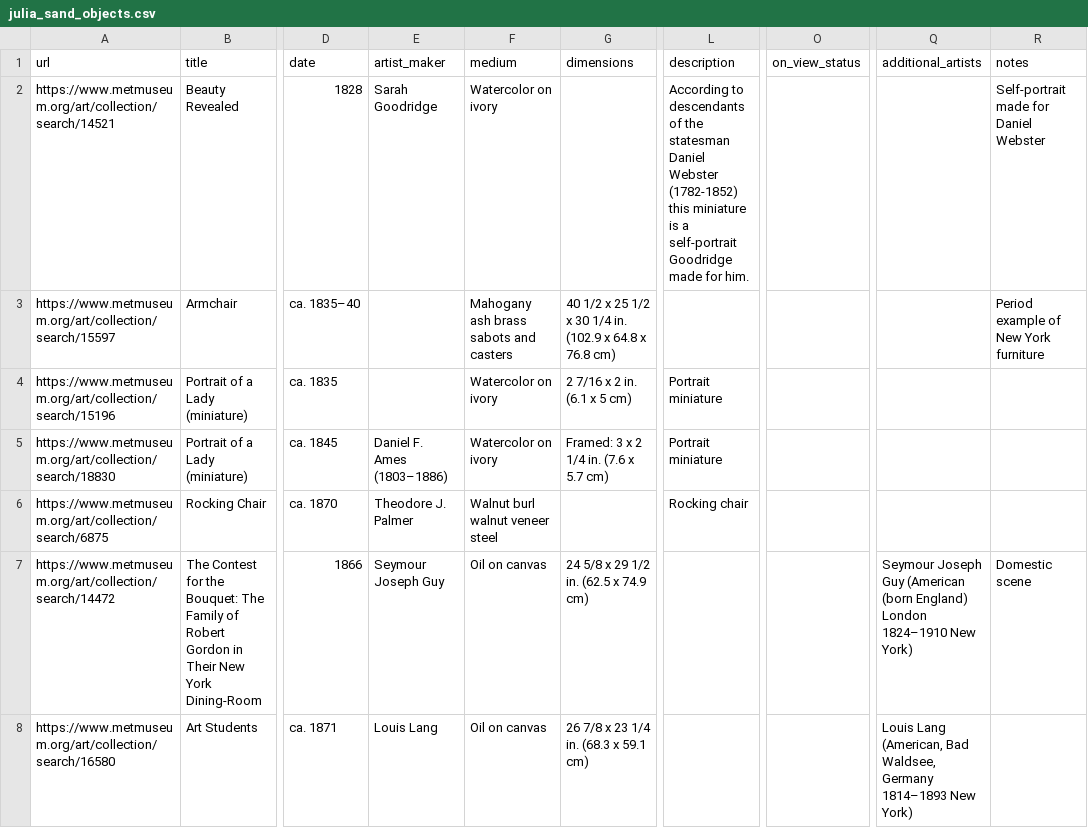
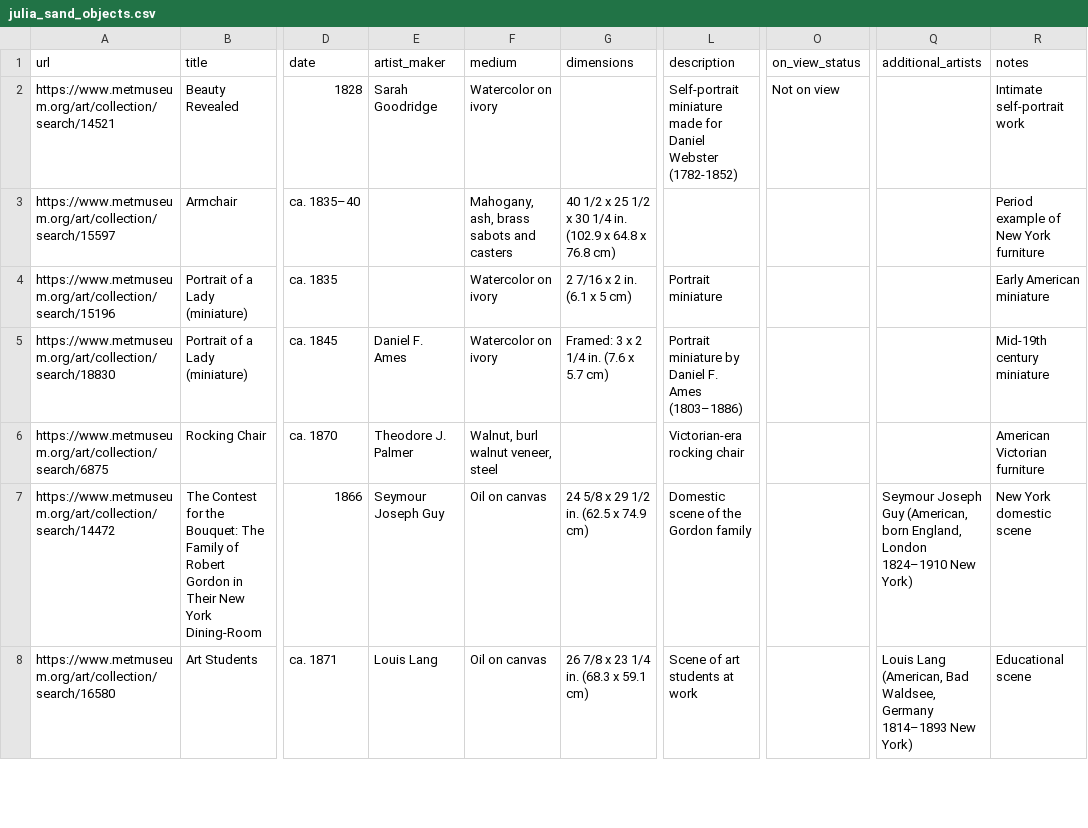
Before and after one commit to CoraWeiss/1880s, a CSV file: julia_sand_objects.csv, drawn as a sheet; only a part is shown, gaps mark what is left out; the diff covers the shown part only; the diff names each change by its address in the sheet, - before the commit and + after, or states it on an @@ line.

Commit message:
Update julia_sand_objects.csv

```diff
--- a/julia_sand_objects.csv
+++ b/julia_sand_objects.csv
-L2 (description): According to descendants of the statesman Daniel Webster (1782-1852) this miniature is a self-portrait Goodridge made for him.
+L2 (description): Self-portrait miniature made for Daniel Webster (1782-1852)
-O2 (on_view_status): (empty)
+O2 (on_view_status): Not on view
-R2 (notes): Self-portrait made for Daniel Webster
+R2 (notes): Intimate self-portrait work
-F3 (medium): Mahogany ash brass sabots and casters
+F3 (medium): Mahogany, ash, brass sabots and casters
-R4 (notes): (empty)
+R4 (notes): Early American miniature
-E5 (artist_maker): Daniel F. Ames (1803–1886)
+E5 (artist_maker): Daniel F. Ames
-L5 (description): Portrait miniature
+L5 (description): Portrait miniature by Daniel F. Ames (1803–1886)
-R5 (notes): (empty)
+R5 (notes): Mid-19th century miniature
-F6 (medium): Walnut burl walnut veneer steel
+F6 (medium): Walnut, burl walnut veneer, steel
-L6 (description): Rocking chair
+L6 (description): Victorian-era rocking chair
-R6 (notes): (empty)
+R6 (notes): American Victorian furniture
-L7 (description): (empty)
+L7 (description): Domestic scene of the Gordon family
-Q7 (additional_artists): …Joseph Guy (American (born England) London 1824–1910…
+Q7 (additional_artists): …Joseph Guy (American, born England, London 1824–1910…
-R7 (notes): Domestic scene
+R7 (notes): New York domestic scene
-L8 (description): (empty)
+L8 (description): Scene of art students at work
-R8 (notes): (empty)
+R8 (notes): Educational scene
```
Also changed, not shown: 2 added rows and 52 edited cells elsewhere in this file.
